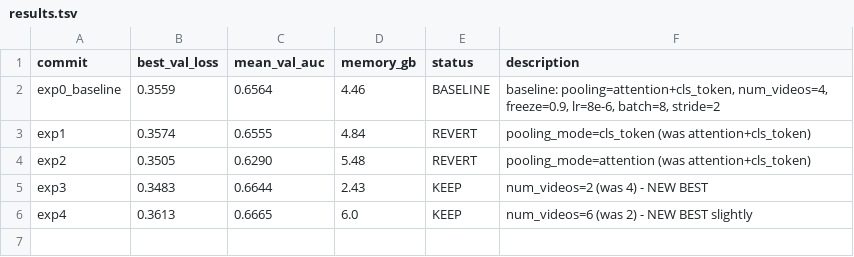
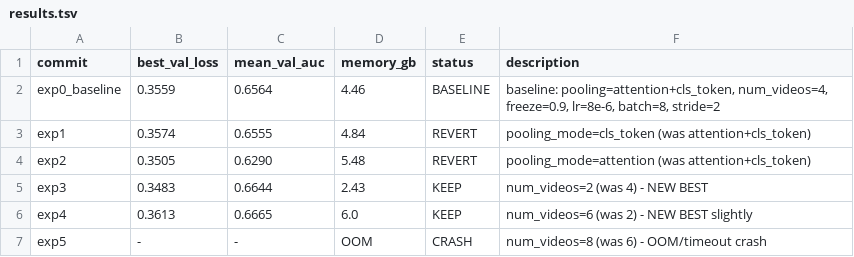
Before and after one commit to HeartWise-AI/DeepCORO_CLIP, a TSV file: autoresearch_deeprv/results.tsv, drawn as a sheet; the diff names each change by its address in the sheet, - before the commit and + after, or states it on an @@ line.

```diff
--- a/autoresearch_deeprv/results.tsv
+++ b/autoresearch_deeprv/results.tsv
+row 7: exp5 | - | - | OOM | CRASH | num_videos=8 (was 6) - OOM/timeout crash
```
Also changed, not shown: 1 other file.
